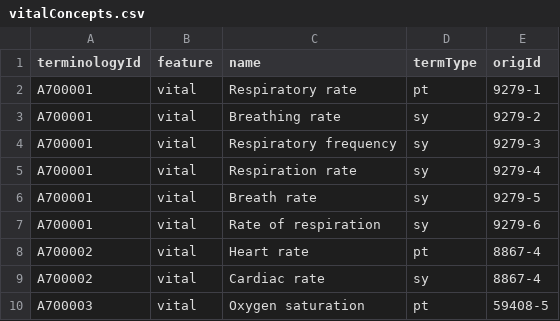
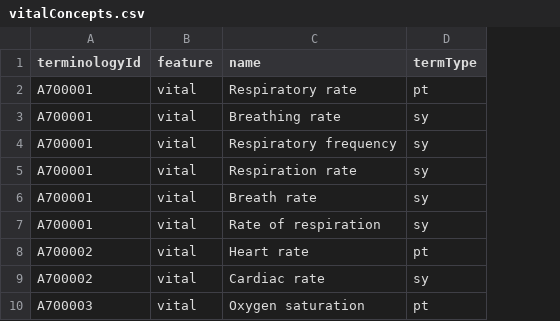
Before and after one commit to WestCoastInformatics/Terminology-Transformer, a CSV file: config/mldp/src/main/resources/data/vital/vitalConcepts.csv, drawn as a sheet; only a part is shown; the diff names each change by its address in the sheet, - before the commit and + after, or states it on an @@ line.

```diff
--- a/config/mldp/src/main/resources/data/vital/vitalConcepts.csv
+++ b/config/mldp/src/main/resources/data/vital/vitalConcepts.csv
-column E (origId), rows 2-10: 9279-1 | 9279-2 | 9279-3 | 9279-4 | 9279-5 | 9279-6 | 8867-4 | 8867-4 | 59408-5
```
Also changed, not shown: config/mldp/src/main/resources/data/allergy/allergyConcepts.csv, 2 other files.
